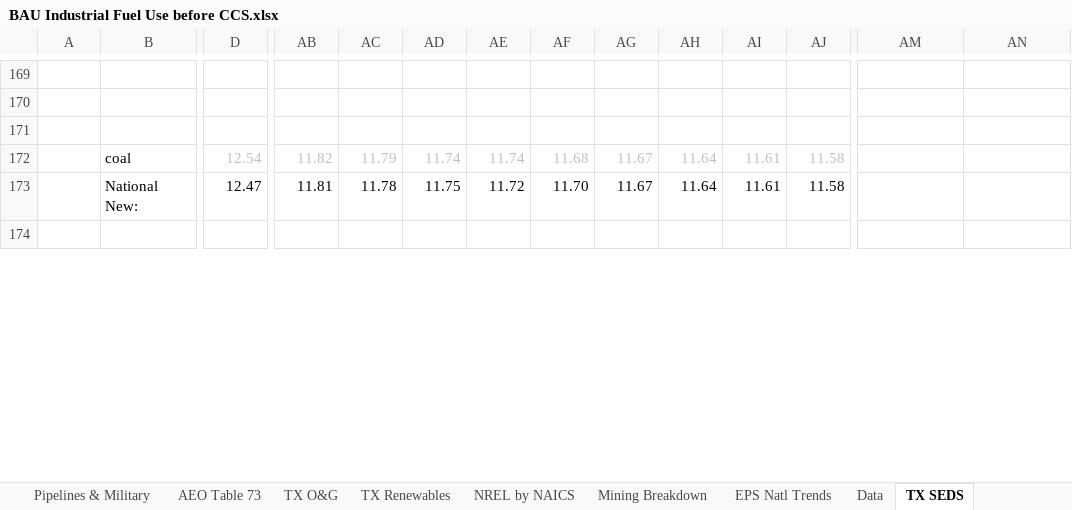
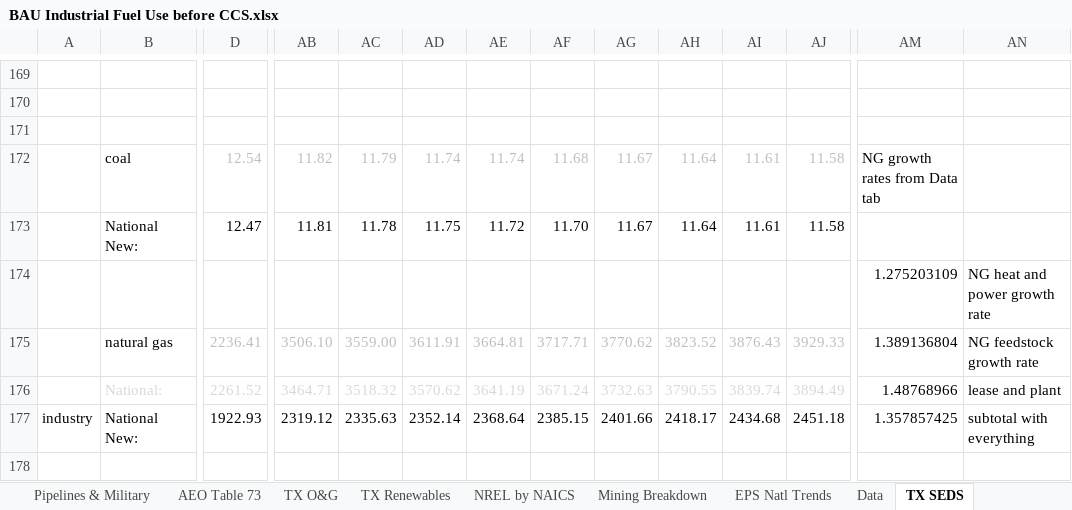
Before and after one commit to EnergyInnovation/eps-texas, an Excel workbook: InputData/indst/BIFUbC/BAU Industrial Fuel Use before CCS.xlsx, sheet TX SEDS, drawn as a sheet; only a part is shown, gaps mark what is left out; values as stored, in another font and other column widths than the file's, no borders; charts and pictures not drawn; rows hold the shown columns only; the diff covers the shown part only; the diff names each change by its address in the sheet, - before the commit and + after, or states it on an @@ line.

```diff
--- a/InputData/indst/BIFUbC/BAU Industrial Fuel Use before CCS.xlsx (sheet TX SEDS)
+++ b/InputData/indst/BIFUbC/BAU Industrial Fuel Use before CCS.xlsx (sheet TX SEDS)
-AM172: (empty)
+AM172: NG growth rates from Data tab
+row 174:  |  |  |  |  |  |  |  |  |  |  |  | 1.275203109 | NG heat and power growth rate
+row 175:  | natural gas | 2236.41 | 3506.10 | 3559.00 | 3611.91 | 3664.81 | 3717.71 | 3770.62 | 3823.52 | 3876.43 | 3929.33 | 1.389136804 | NG feedstock growth rate
+row 176:  | National: | 2261.52 | 3464.71 | 3518.32 | 3570.62 | 3641.19 | 3671.24 | 3732.63 | 3790.55 | 3839.74 | 3894.49 | 1.48768966 | lease and plant
+row 177: industry | National New: | 1922.93 | 2319.12 | 2335.63 | 2352.14 | 2368.64 | 2385.15 | 2401.66 | 2418.17 | 2434.68 | 2451.18 | 1.357857425 | subtotal with everything
```
Also changed, not shown: 3 added rows, 3 removed rows, 46 edited cells and cell formats elsewhere in this sheet, sheet TX Calculations, sheet BIFUbC-natural-gas, sheet Data, sheet About, formulas that keep their value, charts or pictures, 1 other file.
